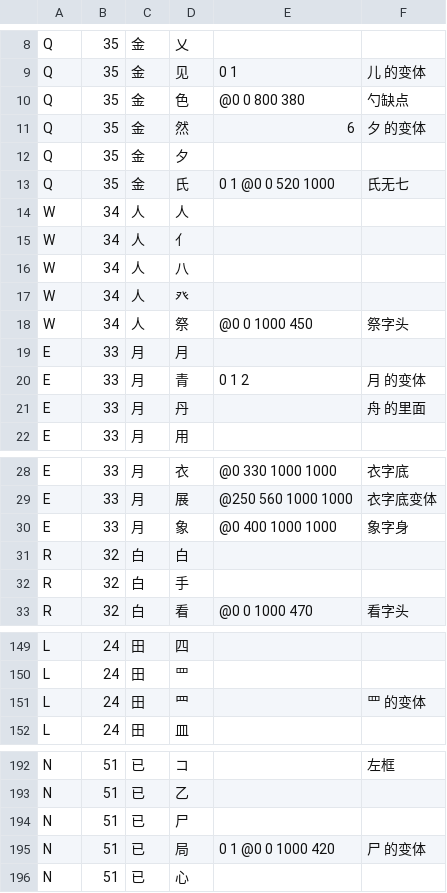
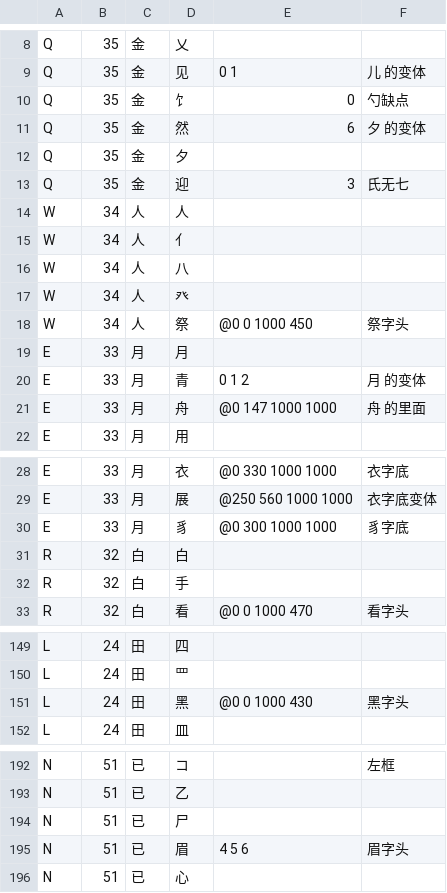
Before and after one commit to qingjian-team/qingjian, a TSV file: crates/qingjian-core/data/roots86.tsv, drawn as a sheet; only a part is shown, gaps mark what is left out; the diff covers the shown part only.

```diff
--- a/crates/qingjian-core/data/roots86.tsv
+++ b/crates/qingjian-core/data/roots86.tsv
@@ -9,6 +9,6 @@ Q	35	金	乂
 Q	35	金	见	0 1	儿 的变体
-Q	35	金	色	@0 0 800 380	勺缺点
+Q	35	金	饣	0	勺缺点
 Q	35	金	然	6	夕 的变体
 Q	35	金	夕		
-Q	35	金	氏	0 1 @0 0 520 1000	氏无七
+Q	35	金	迎	3	氏无七
 W	34	人	人		
@@ -20,3 +20,3 @@ E	33	月	月
 E	33	月	青	0 1 2	月 的变体
-E	33	月	丹		舟 的里面
+E	33	月	舟	@0 147 1000 1000	舟 的里面
 E	33	月	用		
@@ -29,3 +29,3 @@ E	33	月	衣	@0 330 1000 1000	衣字底
 E	33	月	展	@250 560 1000 1000	衣字底变体
-E	33	月	象	@0 400 1000 1000	象字身
+E	33	月	豸	@0 300 1000 1000	豸字底
 R	32	白	白		
@@ -150,3 +150,3 @@ L	24	田	四
 L	24	田	罒		
-L	24	田	⺲		罒 的变体
+L	24	田	黑	@0 0 1000 430	黑字头
 L	24	田	皿		
@@ -194,3 +194,3 @@ N	51	已	乙
 N	51	已	尸		
-N	51	已	局	0 1 @0 0 1000 420	尸 的变体
+N	51	已	眉	4 5 6	眉字头
 N	51	已	心		
```
Also changed, not shown: 6 edited cells elsewhere in this file, crates/qingjian-core/data/roots86-glyphs.tsv.
